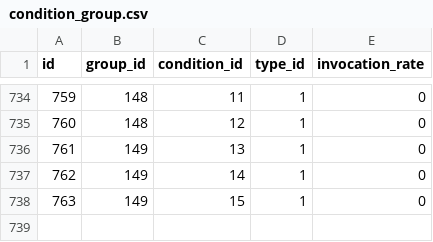
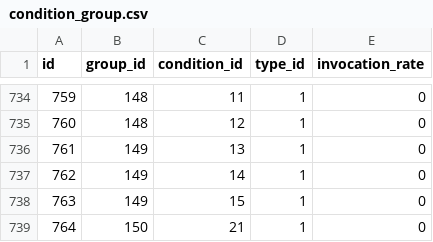
Before and after one commit to gameboy9/FF4FalconDive, a CSV file: Data/Master/condition_group.csv, drawn as a sheet; only a part is shown, gaps mark what is left out.

```diff
--- a/Data/Master/condition_group.csv
+++ b/Data/Master/condition_group.csv
@@ -738 +738,2 @@ id,group_id,condition_id,type_id,invocation_rate
 763,149,15,1,0
+764,150,21,1,0
```
Also changed, not shown: Data/Master/armor.csv, Data/Master/content.csv, 18 other files.
